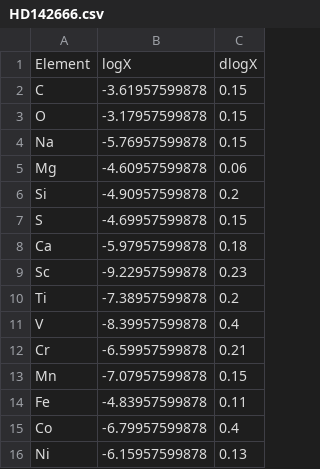
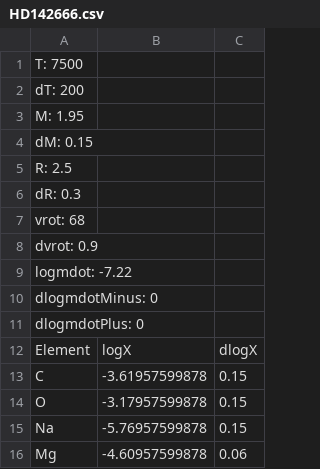
Before and after one commit to adamjermyn/CAMstars, a CSV file: Data/Accreting Stars/HD142666.csv, drawn as a sheet; only a part is shown; the shorter side is filled out with more unchanged rows.

```diff
--- a/Data/Accreting Stars/HD142666.csv
+++ b/Data/Accreting Stars/HD142666.csv
@@ -1 +1,12 @@
+T: 7500
+dT: 200
+M: 1.95
+dM: 0.15
+R: 2.5
+dR: 0.3
+vrot: 68
+dvrot: 0.9
+logmdot: -7.22
+dlogmdotMinus: 0
+dlogmdotPlus: 0
 Element,logX,dlogX
```
Also changed, not shown: Data/Accreting Stars/HD100546.csv, Data/Accreting Stars/HD141569.csv, 14 other files.
